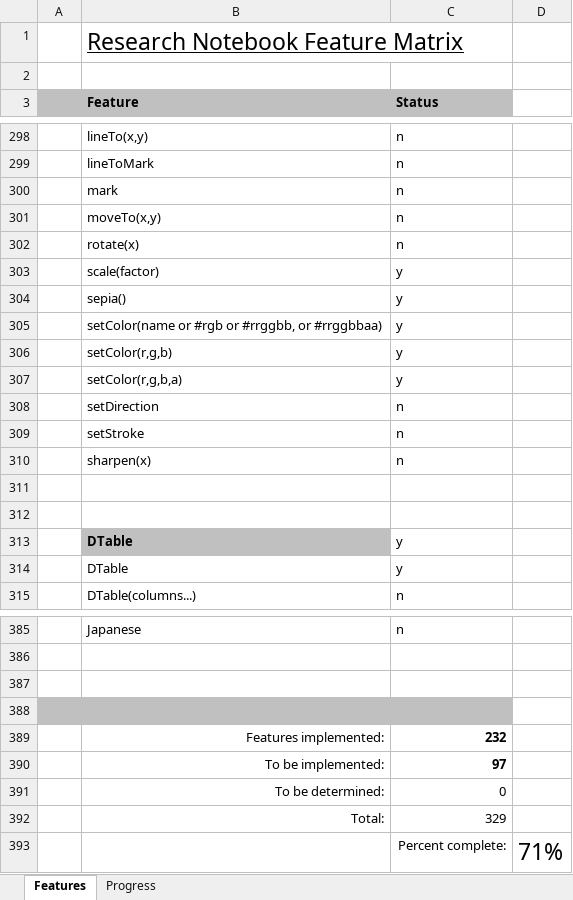
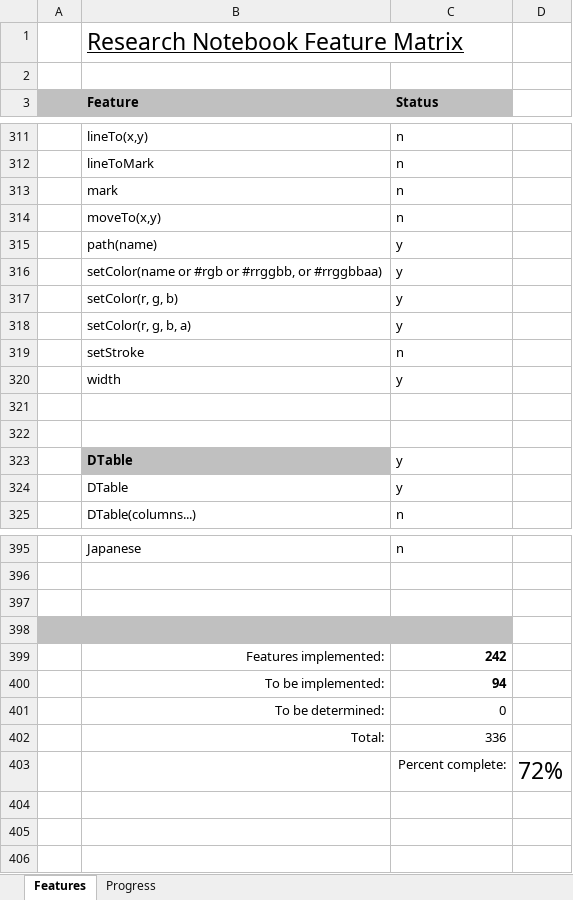
Before and after one commit to andy-goryachev/RNotebook, an Excel workbook: Feature Matrix.xlsx, sheet Features, drawn as a sheet; only a part is shown, gaps mark what is left out; values as stored, in another font and other column widths than the file's, no borders; conditional formats not drawn; removed rows and columns are numbered as before the commit, all else as after; the diff covers the shown part only; the diff names each change by its address in the sheet, - before the commit and + after, or states it on an @@ line.

Commit message:
blur sharpen

```diff
--- a/Feature Matrix.xlsx (sheet Features)
+++ b/Feature Matrix.xlsx (sheet Features)
@@ row 302 moved to row 296: rotate(x) @@
@@ row 303 moved to row 297: scale(factor) @@
-B315 (Feature): sepia()
+B315 (Feature): path(name)
-B317 (Feature): setColor(r,g,b)
+B317 (Feature): setColor(r, g, b)
-B318 (Feature): setColor(r,g,b,a)
+B318 (Feature): setColor(r, g, b, a)
-row 308:  | setDirection | n
-row 310:  | sharpen(x) | n
+row 320:  | width | y
-C399 (Status): 232
+C399 (Status): 242
-C400 (Status): 97
+C400 (Status): 94
-C402 (Status): 329
+C402 (Status): 336
-D403: 71%
+D403: 72%
```
Also changed, not shown: 12 added rows, 1 removed row, 1 moved row and 2 edited cells elsewhere in this sheet, sheet Progress, formulas that keep their value, charts or pictures, 10 other files.
